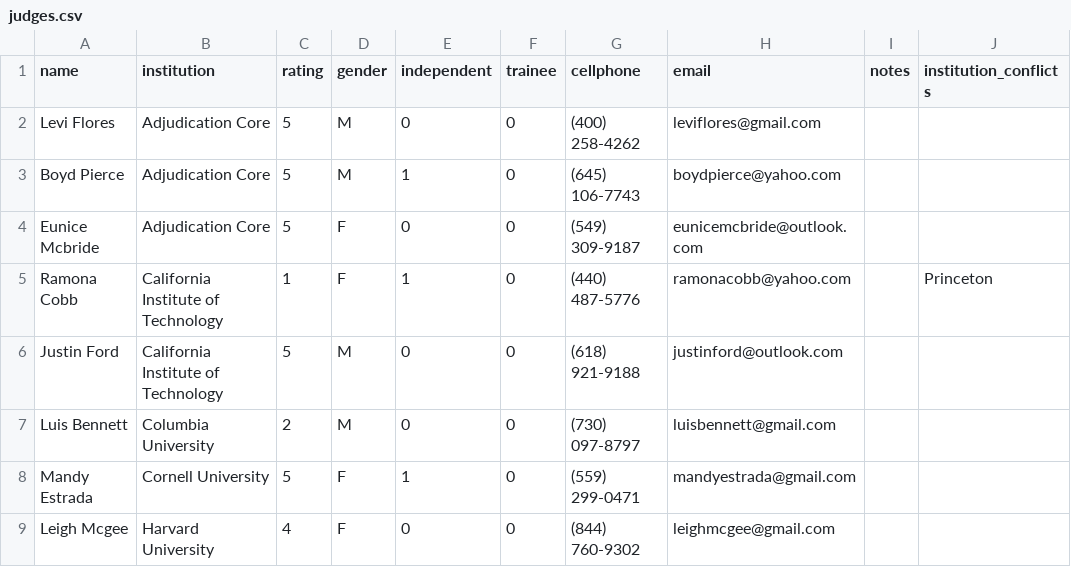
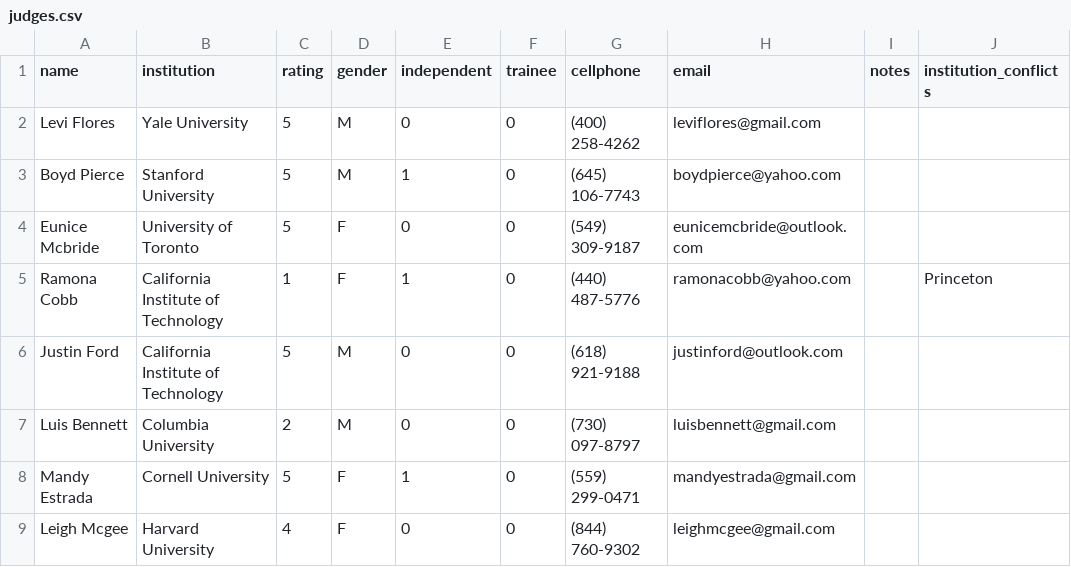
Before and after one commit to TabbycatDebate/tabbycat, a CSV file: data/dummy2/judges.csv, drawn as a sheet; only a part is shown; the diff names each change by its address in the sheet, - before the commit and + after, or states it on an @@ line.

```diff
--- a/data/dummy2/judges.csv
+++ b/data/dummy2/judges.csv
-B2 (institution): Adjudication Core
+B2 (institution): Yale University
-B3 (institution): Adjudication Core
+B3 (institution): Stanford University
-B4 (institution): Adjudication Core
+B4 (institution): University of Toronto
```
Also changed, not shown: 1 other file.
